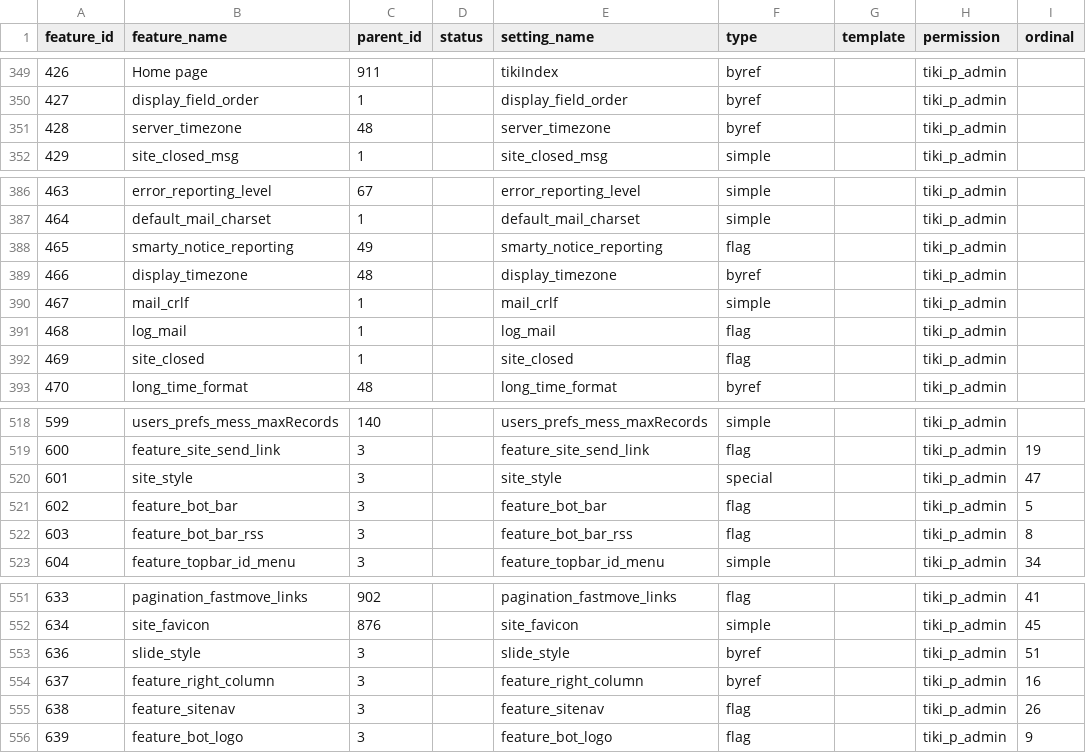
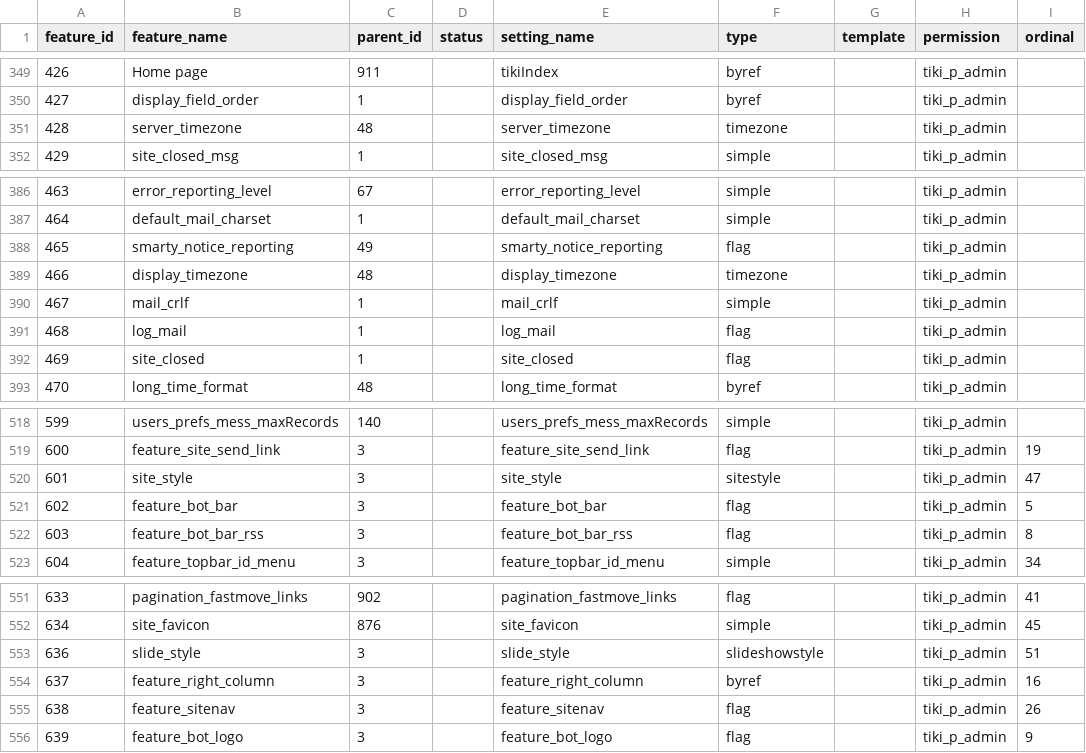
Before and after one commit to marclaporte/tiki, a CSV file: db/features.csv, drawn as a sheet; only a part is shown, gaps mark what is left out; the diff names each change by its address in the sheet, - before the commit and + after, or states it on an @@ line.

Commit message:
[FIX] Add some more special-case fields.
git-svn-id: file:///var/local/code.tiki.org/tikisvn/trunk@14351 b456876b-0849-0410-b77d-98878d47e9d5

```diff
--- a/db/features.csv
+++ b/db/features.csv
-F351 (type): byref
+F351 (type): timezone
-F389 (type): byref
+F389 (type): timezone
-F520 (type): special
+F520 (type): sitestyle
-F553 (type): byref
+F553 (type): slideshowstyle
```
Also changed, not shown: 1 other file.
